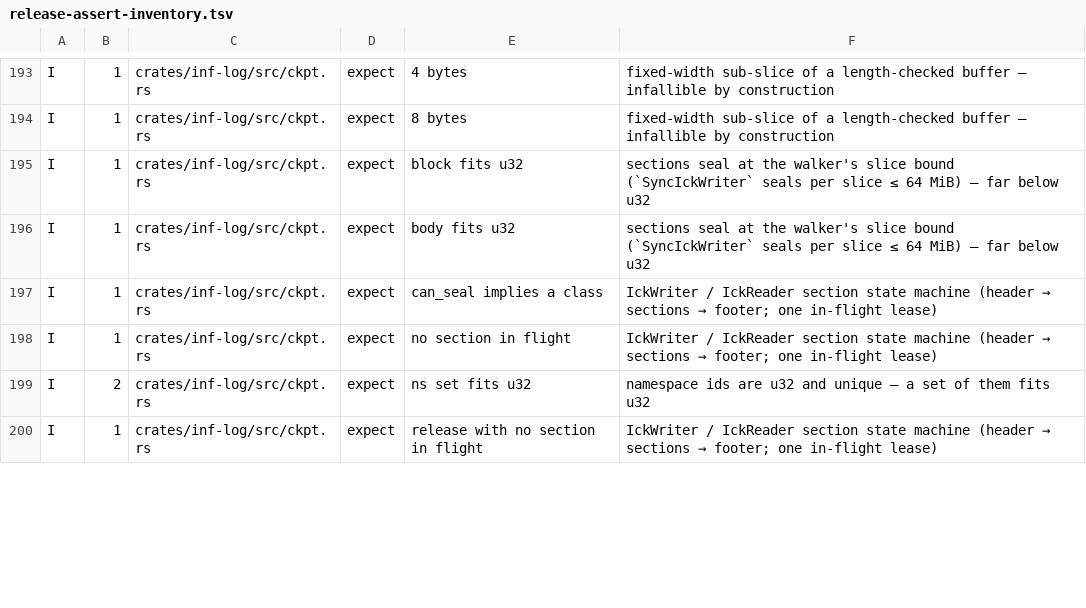
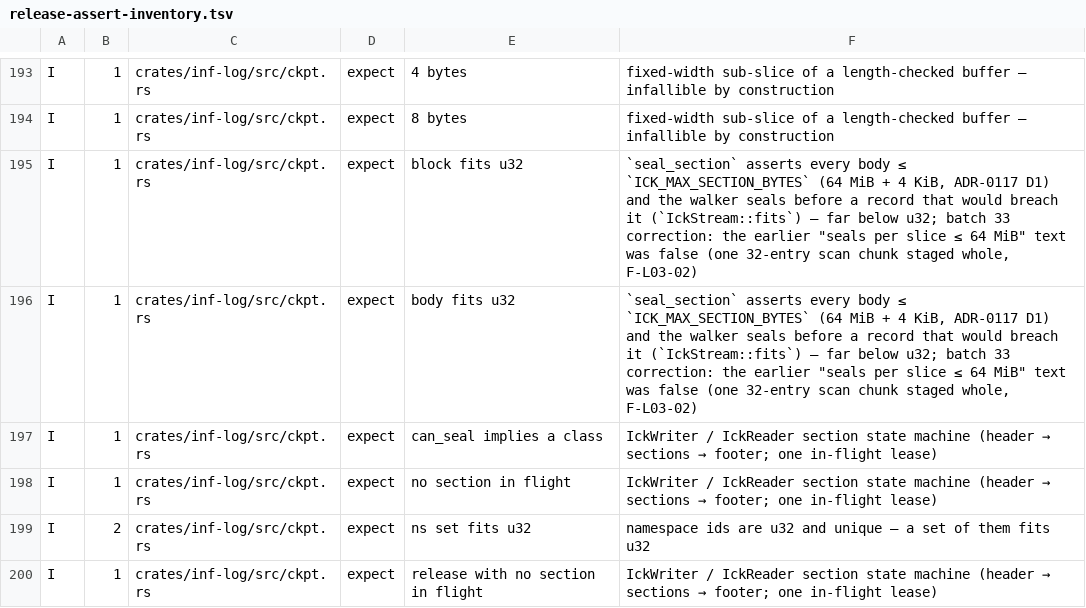
Before and after one commit to kevincaicedo/infinitydb, a TSV file: docs/release-assert-inventory.tsv, drawn as a sheet; only a part is shown, gaps mark what is left out; the diff covers the shown part only.

Commit message:
fix: batch 33 — .ick sections bounded at the writer with an in-chain walk resume (ADR-0117), footer probe by the footer's own count, pass 0 owns the walk pin, aborted checkpoints keep their manual request; lane L03 closed

```diff
--- a/docs/release-assert-inventory.tsv
+++ b/docs/release-assert-inventory.tsv
@@ -194,4 +194,4 @@ I	1	crates/inf-log/src/ckpt.rs	expect	4 bytes	fixed-width sub-slice of a length-
 I	1	crates/inf-log/src/ckpt.rs	expect	8 bytes	fixed-width sub-slice of a length-checked buffer — infallible by construction
-I	1	crates/inf-log/src/ckpt.rs	expect	block fits u32	sections seal at the walker's slice bound (`SyncIckWriter` seals per slice ≤ 64 MiB) — far below u32
-I	1	crates/inf-log/src/ckpt.rs	expect	body fits u32	sections seal at the walker's slice bound (`SyncIckWriter` seals per slice ≤ 64 MiB) — far below u32
+I	1	crates/inf-log/src/ckpt.rs	expect	block fits u32	`seal_section` asserts every body ≤ `ICK_MAX_SECTION_BYTES` (64 MiB + 4 KiB, ADR-0117 D1) and the walker seals before a record that would breach it (`IckStream::fits`) — far below u32; batch 33 correction: the earlier "seals per slice ≤ 64 MiB" text was false (one 32-entry scan chunk staged whole, F-L03-02)
+I	1	crates/inf-log/src/ckpt.rs	expect	body fits u32	`seal_section` asserts every body ≤ `ICK_MAX_SECTION_BYTES` (64 MiB + 4 KiB, ADR-0117 D1) and the walker seals before a record that would breach it (`IckStream::fits`) — far below u32; batch 33 correction: the earlier "seals per slice ≤ 64 MiB" text was false (one 32-entry scan chunk staged whole, F-L03-02)
 I	1	crates/inf-log/src/ckpt.rs	expect	can_seal implies a class	IckWriter / IckReader section state machine (header → sections → footer; one in-flight lease)
```
Also changed, not shown: 3 added rows and 2 edited cells elsewhere in this file, 20 other files.
